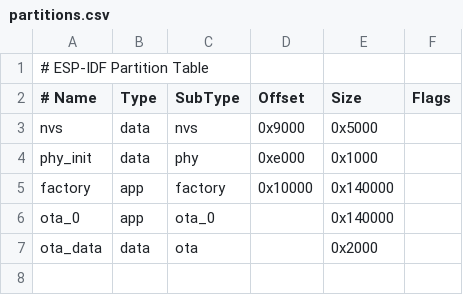
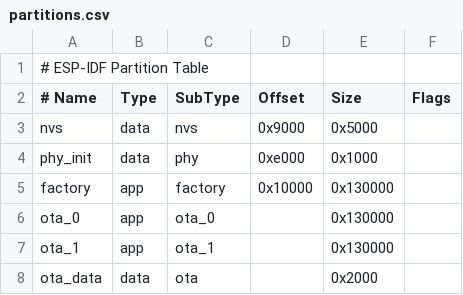
Before and after one commit to AchimPieters/esp32-lifecycle-manager, a CSV file: partitions.csv, drawn as a sheet.

Commit message:
Add OTA redirect handling, expand partitions, and improve networking

```diff
--- a/partitions.csv
+++ b/partitions.csv
@@ -4,4 +4,5 @@ nvs,      data, nvs,     0x9000,  0x5000
 phy_init, data, phy,     0xe000,  0x1000
-factory,  app,  factory, 0x10000, 0x140000
-ota_0,    app,  ota_0,   ,        0x140000
+factory,  app,  factory, 0x10000, 0x130000
+ota_0,    app,  ota_0,   ,        0x130000
+ota_1,    app,  ota_1,   ,        0x130000
 ota_data, data, ota,     ,        0x2000
```
Also changed, not shown: 6 other files.
